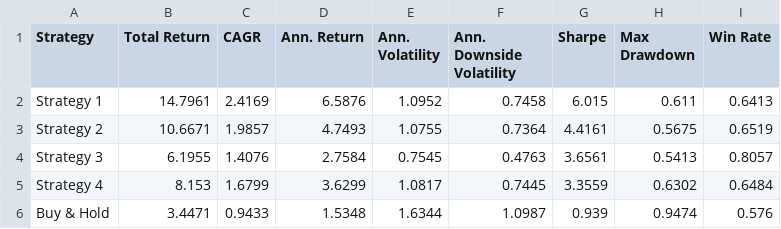
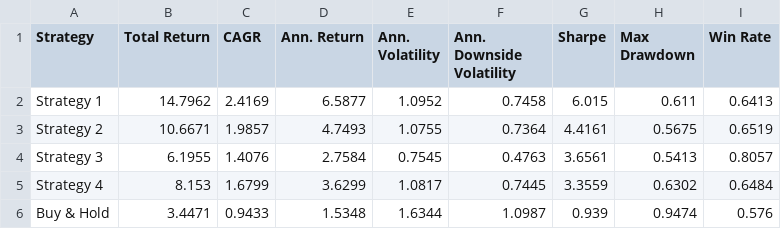
Before and after one commit to dof-studio/SPYDL1D, a CSV file: metrics.csv, drawn as a sheet.

```diff
--- a/metrics.csv
+++ b/metrics.csv
@@ -1,3 +1,3 @@
 Strategy,Total Return,CAGR,Ann. Return,Ann. Volatility,Ann. Downside Volatility,Sharpe,Max Drawdown,Win Rate
-Strategy 1,14.7961,2.4169,6.5876,1.0952,0.7458,6.015,0.611,0.6413
+Strategy 1,14.7962,2.4169,6.5877,1.0952,0.7458,6.015,0.611,0.6413
 Strategy 2,10.6671,1.9857,4.7493,1.0755,0.7364,4.4161,0.5675,0.6519
```
Also changed, not shown: 1 other file.
